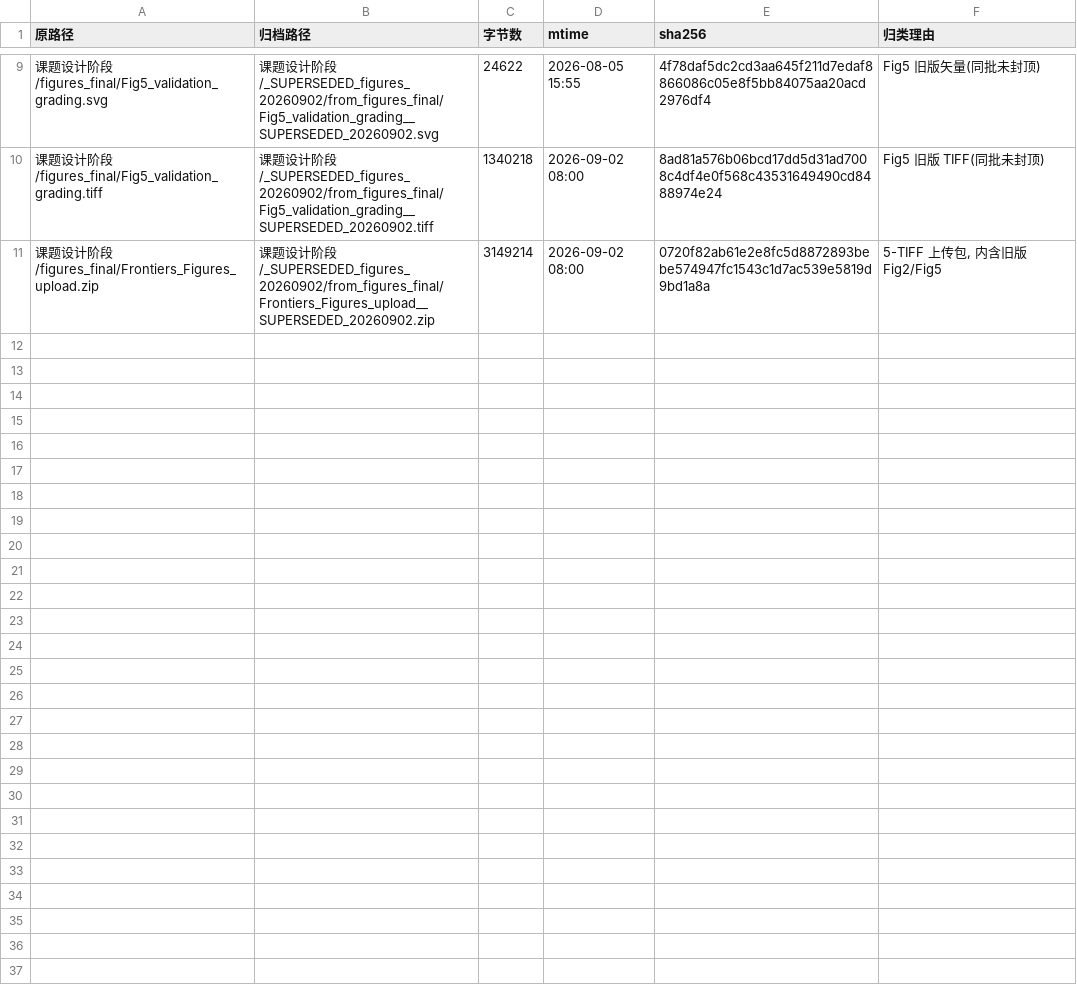
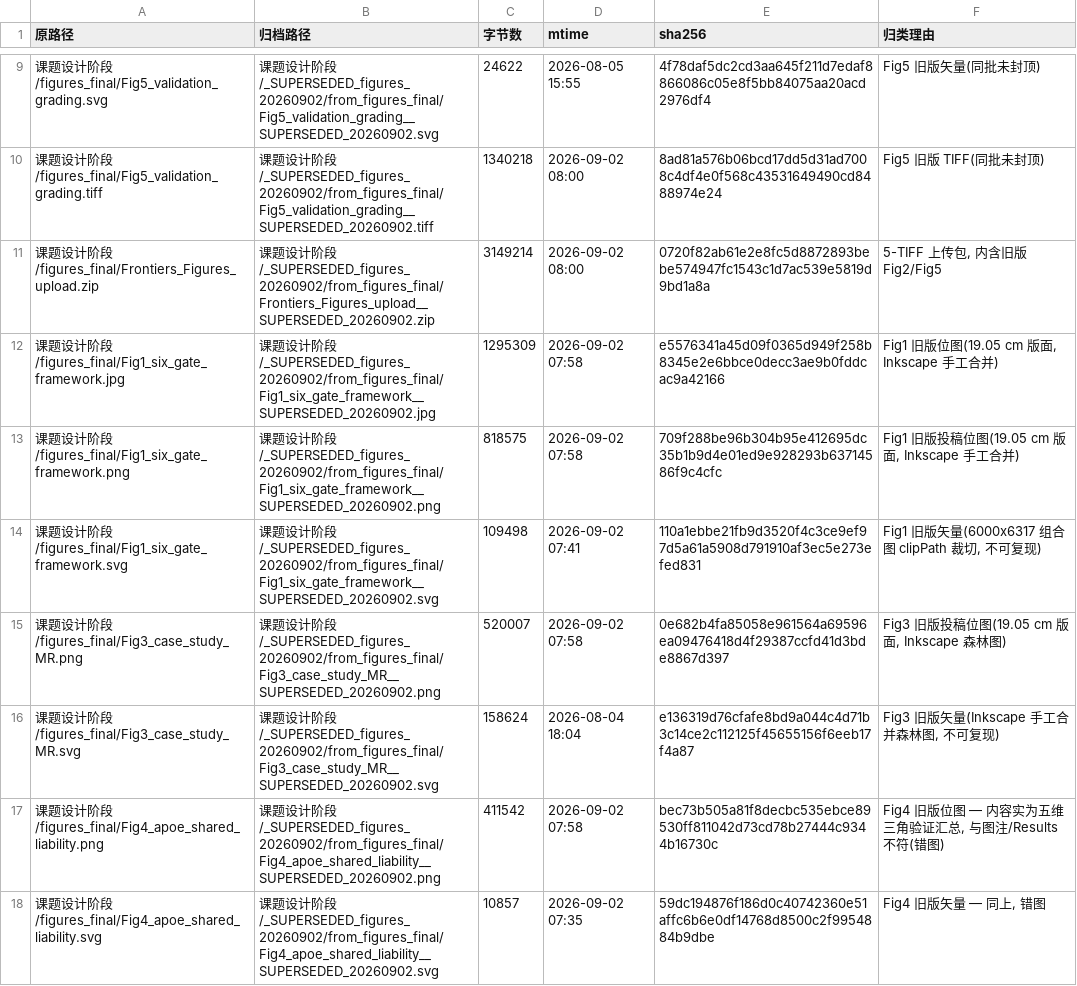
Before and after one commit to ming13333/iad-falsification-framework, a CSV file: 课题设计阶段/_SUPERSEDED_figures_20260902/PROVENANCE.csv, drawn as a sheet; only a part is shown, gaps mark what is left out.

Commit message:
chore(figures): cap the remaining 2026-09-02 originals and fold the manifest
The TIFF manifest was left as a .tmp because a preview pane held the lock;
with the pane closed the atomic replace went through and the submission gate
now passes on all five figures (18.0 cm, 400 dpi, RGB, LZW, no type below
8 pt, no rule below 2 pt, (A)/(B)/(C) outside the plot area).

With the manifest settled, figures_final/ turned out to still hold seven
originals from 2026-09-02 that differ byte-for-byte from what the manuscript
ships (Fig1 709f288b vs 97bb06b9, Fig3 0e682b4f vs 1690f739, Fig4 bec73b50
vs cc78674f -- and the Fig4 PNG on disk was the wrong figure altogether).
They are renamed __SUPERSEDED_20260902, moved into the archive, and their
sha256 verified unchanged across the move, so figures_final/ now contains
only the five TIFFs, the upload zip, the manifest and the README.

The archive ledger is regenerated for 17 files / 11.63 MB (PROVENANCE 17 rows,
SHA256SUMS 17/17 OK). Its README now records that the archive binaries are
gitignored so a fresh clone cannot check those hashes -- the ledger is a
record, not a reproducible source.

progress.md also drops the stale 12:37 numbers: the old section is flagged as
superseded and the upload zip size is corrected from 2.95 MB to 2.03 MB.

```diff
--- a/课题设计阶段/_SUPERSEDED_figures_20260902/PROVENANCE.csv
+++ b/课题设计阶段/_SUPERSEDED_figures_20260902/PROVENANCE.csv
@@ -11 +11,8 @@
 课题设计阶段/figures_final/Frontiers_Figures_upload.zip,课题设计阶段/_SUPERSEDED_figures_20260902/from_figures_final/Frontiers_Figures_upload__SUPERSEDED_20260902.zip,3149214,2026-09-02 08:00,0720f82ab61e2e8fc5d8872893bebe574947fc1543c1d7ac539e5819d9bd1a8a,"5-TIFF 上传包, 内含旧版 Fig2/Fig5"
+课题设计阶段/figures_final/Fig1_six_gate_framework.jpg,课题设计阶段/_SUPERSEDED_figures_20260902/from_figures_final/Fig1_six_gate_framework__SUPERSEDED_20260902.jpg,1295309,2026-09-02 07:58,e5576341a45d09f0365d949f258b8345e2e6bbce0decc3ae9b0fddcac9a42166,"Fig1 旧版位图(19.05 cm 版面, Inkscape 手工合并)"
+课题设计阶段/figures_final/Fig1_six_gate_framework.png,课题设计阶段/_SUPERSEDED_figures_20260902/from_figures_final/Fig1_six_gate_framework__SUPERSEDED_20260902.png,818575,2026-09-02 07:58,709f288be96b304b95e412695dc35b1b9d4e01ed9e928293b63714586f9c4cfc,"Fig1 旧版投稿位图(19.05 cm 版面, Inkscape 手工合并)"
+课题设计阶段/figures_final/Fig1_six_gate_framework.svg,课题设计阶段/_SUPERSEDED_figures_20260902/from_figures_final/Fig1_six_gate_framework__SUPERSEDED_20260902.svg,109498,2026-09-02 07:41,110a1ebbe21fb9d3520f4c3ce9ef97d5a61a5908d791910af3ec5e273efed831,"Fig1 旧版矢量(6000x6317 组合图 clipPath 裁切, 不可复现)"
+课题设计阶段/figures_final/Fig3_case_study_MR.png,课题设计阶段/_SUPERSEDED_figures_20260902/from_figures_final/Fig3_case_study_MR__SUPERSEDED_20260902.png,520007,2026-09-02 07:58,0e682b4fa85058e961564a69596ea09476418d4f29387ccfd41d3bde8867d397,"Fig3 旧版投稿位图(19.05 cm 版面, Inkscape 森林图)"
+课题设计阶段/figures_final/Fig3_case_study_MR.svg,课题设计阶段/_SUPERSEDED_figures_20260902/from_figures_final/Fig3_case_study_MR__SUPERSEDED_20260902.svg,158624,2026-08-04 18:04,e136319d76cfafe8bd9a044c4d71b3c14ce2c112125f45655156f6eeb17f4a87,"Fig3 旧版矢量(Inkscape 手工合并森林图, 不可复现)"
+课题设计阶段/figures_final/Fig4_apoe_shared_liability.png,课题设计阶段/_SUPERSEDED_figures_20260902/from_figures_final/Fig4_apoe_shared_liability__SUPERSEDED_20260902.png,411542,2026-09-02 07:58,bec73b505a81f8decbc535ebce89530ff811042d73cd78b27444c9344b16730c,"Fig4 旧版位图 — 内容实为五维三角验证汇总, 与图注/Results 不符(错图)"
+课题设计阶段/figures_final/Fig4_apoe_shared_liability.svg,课题设计阶段/_SUPERSEDED_figures_20260902/from_figures_final/Fig4_apoe_shared_liability__SUPERSEDED_20260902.svg,10857,2026-09-02 07:35,59dc194876f186d0c40742360e51affc6b6e0df14768d8500c2f9954884b9dbe,"Fig4 旧版矢量 — 同上, 错图"
```
Also changed, not shown: 3 other files.
